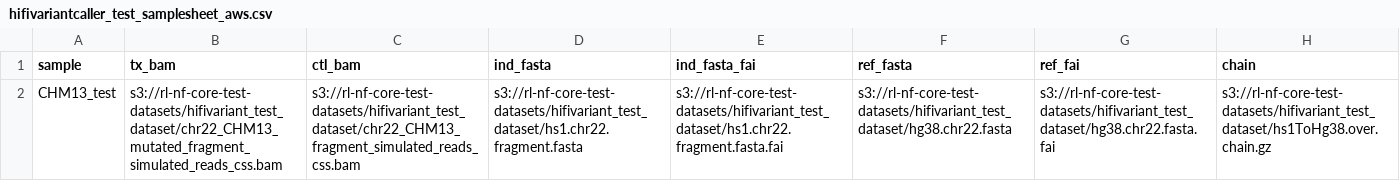
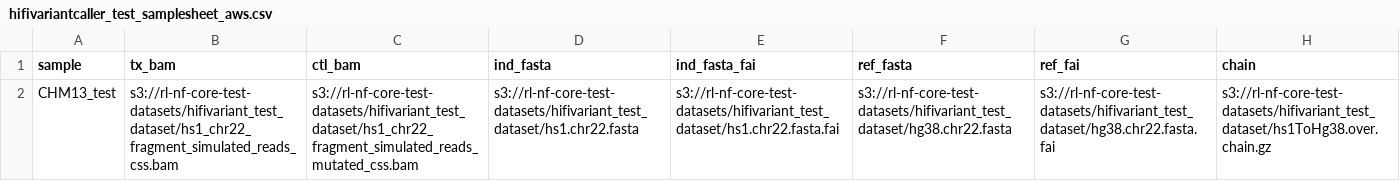
Before and after one commit to rlinder02/rl-hifivariantcaller, a CSV file: test_dataset/hifivariantcaller_test_samplesheet_aws.csv, drawn as a sheet; the diff names each change by its address in the sheet, - before the commit and + after, or states it on an @@ line.

```diff
--- a/test_dataset/hifivariantcaller_test_samplesheet_aws.csv
+++ b/test_dataset/hifivariantcaller_test_samplesheet_aws.csv
-B2 (tx_bam): s3://rl-nf-core-test-datasets/hifivariant_test_dataset/chr22_CHM13_mutated_fragment_simulated_reads_css.bam
+B2 (tx_bam): s3://rl-nf-core-test-datasets/hifivariant_test_dataset/hs1_chr22_fragment_simulated_reads_css.bam
-C2 (ctl_bam): s3://rl-nf-core-test-datasets/hifivariant_test_dataset/chr22_CHM13_fragment_simulated_reads_css.bam
+C2 (ctl_bam): s3://rl-nf-core-test-datasets/hifivariant_test_dataset/hs1_chr22_fragment_simulated_reads_mutated_css.bam
-D2 (ind_fasta): s3://rl-nf-core-test-datasets/hifivariant_test_dataset/hs1.chr22.fragment.fasta
+D2 (ind_fasta): s3://rl-nf-core-test-datasets/hifivariant_test_dataset/hs1.chr22.fasta
-E2 (ind_fasta_fai): s3://rl-nf-core-test-datasets/hifivariant_test_dataset/hs1.chr22.fragment.fasta.fai
+E2 (ind_fasta_fai): s3://rl-nf-core-test-datasets/hifivariant_test_dataset/hs1.chr22.fasta.fai
```
Also changed, not shown: 1 other file.
